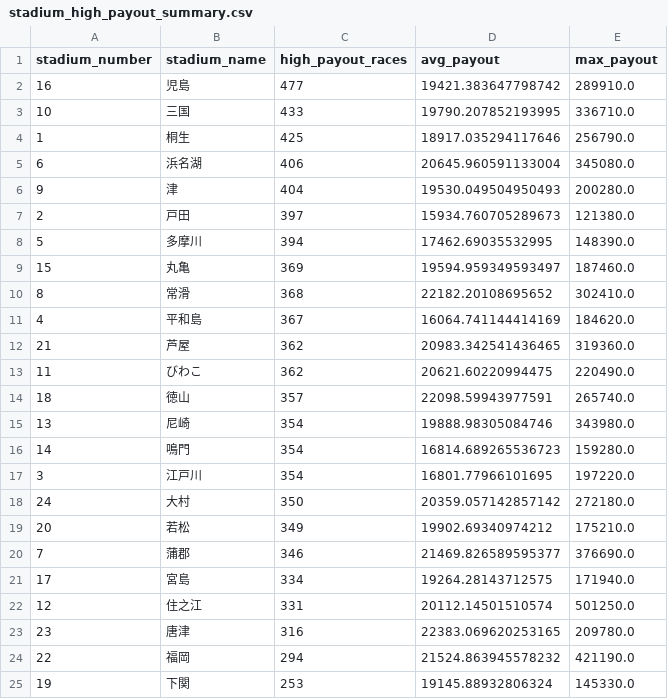
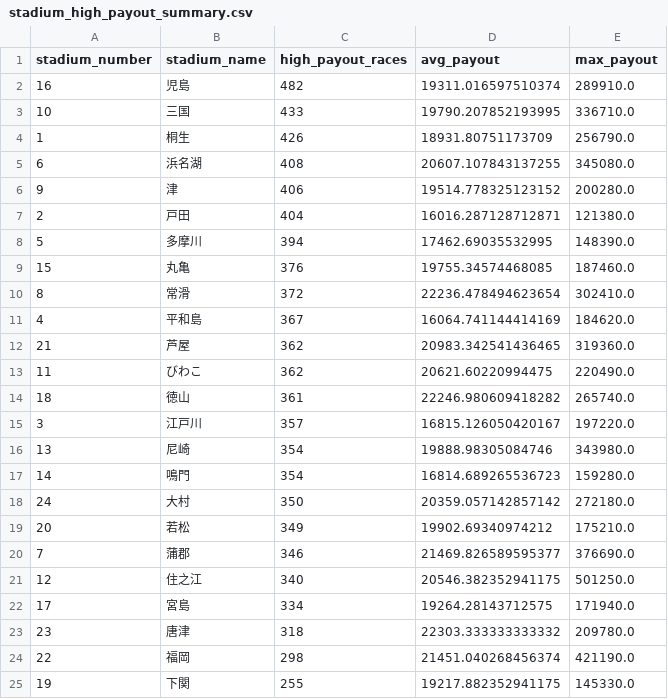
Before and after one commit to Patrickimamura/boatrace-analysis, a CSV file: output/stadium_high_payout_summary.csv, drawn as a sheet.

```diff
--- a/output/stadium_high_payout_summary.csv
+++ b/output/stadium_high_payout_summary.csv
@@ -1,11 +1,11 @@
 stadium_number,stadium_name,high_payout_races,avg_payout,max_payout
-16,児島,477,19421.383647798742,289910.0
+16,児島,482,19311.016597510374,289910.0
 10,三国,433,19790.207852193995,336710.0
-1,桐生,425,18917.035294117646,256790.0
-6,浜名湖,406,20645.960591133004,345080.0
-9,津,404,19530.049504950493,200280.0
-2,戸田,397,15934.760705289673,121380.0
+1,桐生,426,18931.80751173709,256790.0
+6,浜名湖,408,20607.107843137255,345080.0
+9,津,406,19514.778325123152,200280.0
+2,戸田,404,16016.287128712871,121380.0
 5,多摩川,394,17462.69035532995,148390.0
-15,丸亀,369,19594.959349593497,187460.0
-8,常滑,368,22182.20108695652,302410.0
+15,丸亀,376,19755.34574468085,187460.0
+8,常滑,372,22236.478494623654,302410.0
 4,平和島,367,16064.741144414169,184620.0
@@ -13,6 +13,6 @@
 11,びわこ,362,20621.60220994475,220490.0
-18,徳山,357,22098.59943977591,265740.0
+18,徳山,361,22246.980609418282,265740.0
+3,江戸川,357,16815.126050420167,197220.0
 13,尼崎,354,19888.98305084746,343980.0
 14,鳴門,354,16814.689265536723,159280.0
-3,江戸川,354,16801.77966101695,197220.0
 24,大村,350,20359.057142857142,272180.0
@@ -20,6 +20,6 @@
 7,蒲郡,346,21469.826589595377,376690.0
+12,住之江,340,20546.382352941175,501250.0
 17,宮島,334,19264.28143712575,171940.0
-12,住之江,331,20112.14501510574,501250.0
-23,唐津,316,22383.069620253165,209780.0
-22,福岡,294,21524.863945578232,421190.0
-19,下関,253,19145.88932806324,145330.0
+23,唐津,318,22303.333333333332,209780.0
+22,福岡,298,21451.040268456374,421190.0
+19,下関,255,19217.882352941175,145330.0
```
Also changed, not shown: output/pattern_by_boat_order.csv, output/pattern_by_course_order.csv, 8 other files.
